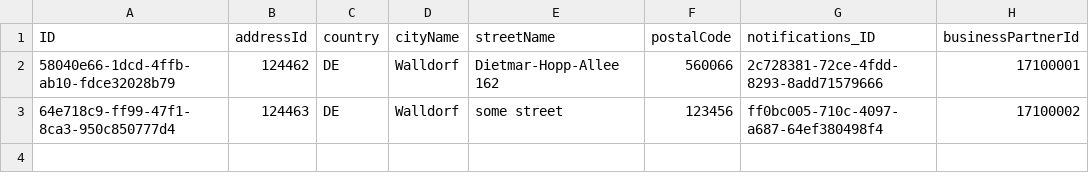
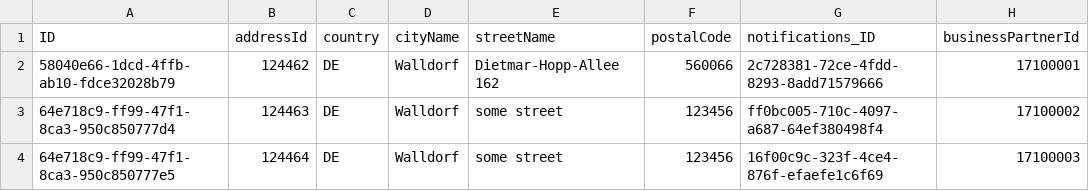
Before and after one commit to SAP-samples/cloud-extension-ecc-business-process, a CSV file: db/csv/my.businessPartnerValidation-Addresses.csv, drawn as a sheet; the diff names each change by its address in the sheet, - before the commit and + after, or states it on an @@ line.

Commit message:
Integration tests for ECC business process scenario (#29)
* Integration tests for ECC business process scenario

```diff
--- a/db/csv/my.businessPartnerValidation-Addresses.csv
+++ b/db/csv/my.businessPartnerValidation-Addresses.csv
+row 4: 64e718c9-ff99-47f1-8ca3-950c850777e5 | 124464 | DE | Walldorf | some street | 123456 | 16f00c9c-323f-4ce4-876f-efaefe1c6f69 | 17100003
```
Also changed, not shown: 8 other files.
